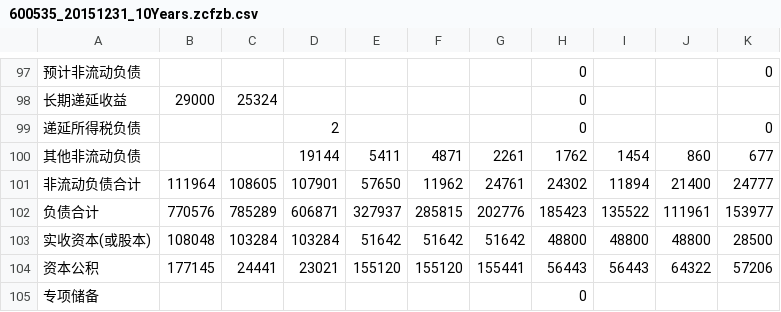
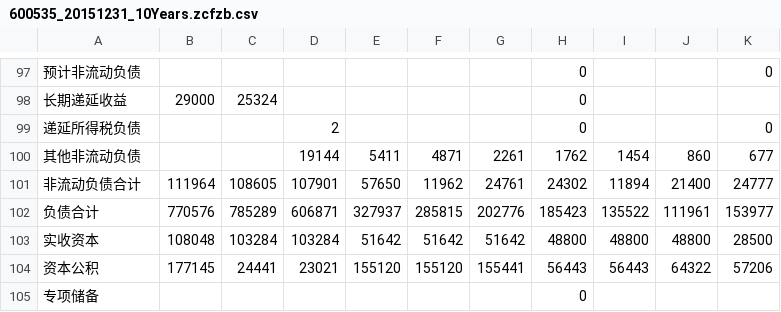
Before and after one commit to stockbrother/cellang, a CSV file: cl-core/src/main/doc/600535/600535_20151231_10Years.zcfzb.csv, drawn as a sheet; only a part is shown, gaps mark what is left out; the diff names each change by its address in the sheet, - before the commit and + after, or states it on an @@ line.

```diff
--- a/cl-core/src/main/doc/600535/600535_20151231_10Years.zcfzb.csv
+++ b/cl-core/src/main/doc/600535/600535_20151231_10Years.zcfzb.csv
-A103: 实收资本(或股本)
+A103: 实收资本
```
Also changed, not shown: cl-core/src/main/doc/300201/300201_20151231_10Years.zcfzb.csv, 18 other files.
